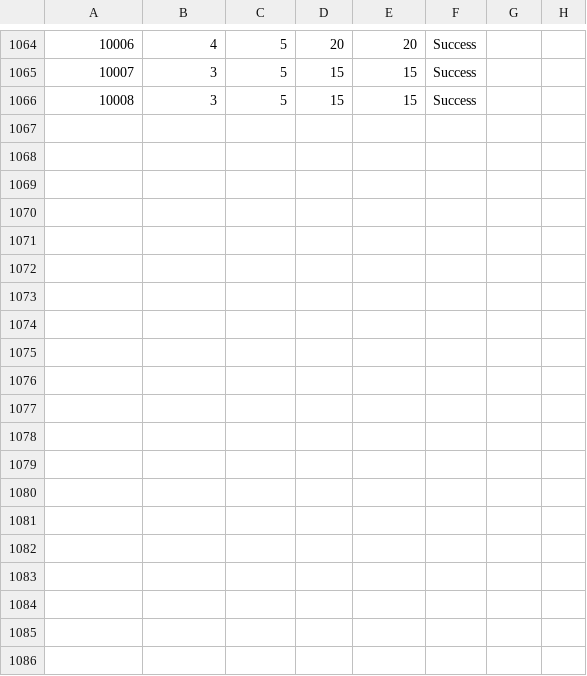
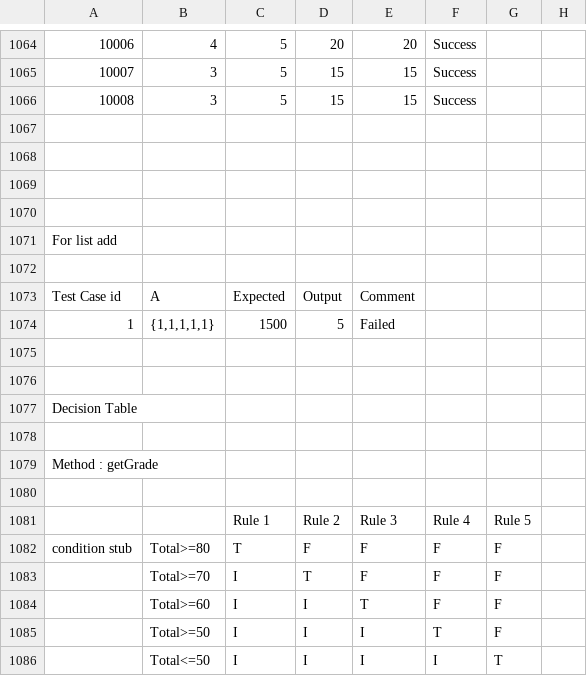
Before and after one commit to RadowanMahmud/junitTesting, a CSV file: report.csv, drawn as a sheet; only a part is shown, gaps mark what is left out; the diff covers the shown part only; the diff names each change by its address in the sheet, - before the commit and + after, or states it on an @@ line.

```diff
--- a/report.csv
+++ b/report.csv
+row 1067: (empty)
+row 1068: (empty)
+row 1069: (empty)
+row 1070: (empty)
+row 1071: For list add
+row 1072: (empty)
+row 1073: Test Case id | A | Expected | Output | Comment
+row 1074: 1 | {1,1,1,1,1} | 1500 | 5 | Failed
+row 1075: (empty)
+row 1076: (empty)
+row 1077: Decision Table
+row 1078: (empty)
+row 1079: Method : getGrade
+row 1080: (empty)
+row 1081:  |  | Rule 1 | Rule 2 | Rule 3 | Rule 4 | Rule 5
+row 1082: condition stub | Total>=80 | T | F | F | F | F
+row 1083:  | Total>=70 | I | T | F | F | F
+row 1084:  | Total>=60 | I | I | T | F | F
+row 1085:  | Total>=50 | I | I | I | T | F
+row 1086:  | Total<=50 | I | I | I | I | T
```
Also changed, not shown: 44 added rows elsewhere in this file, 18 other files.
